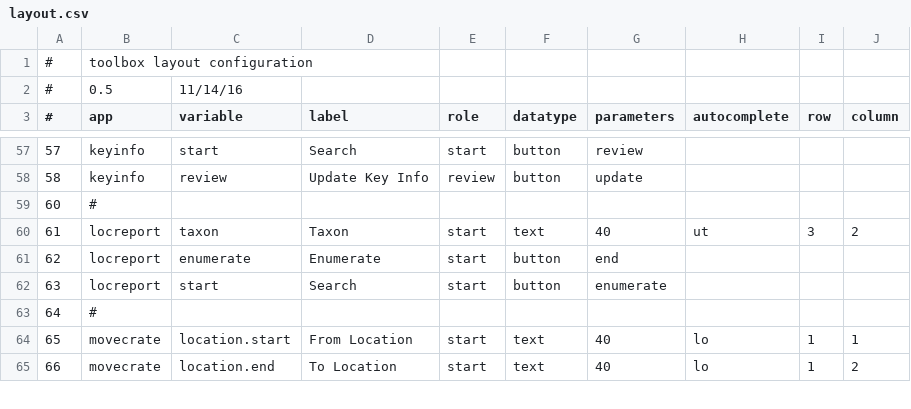
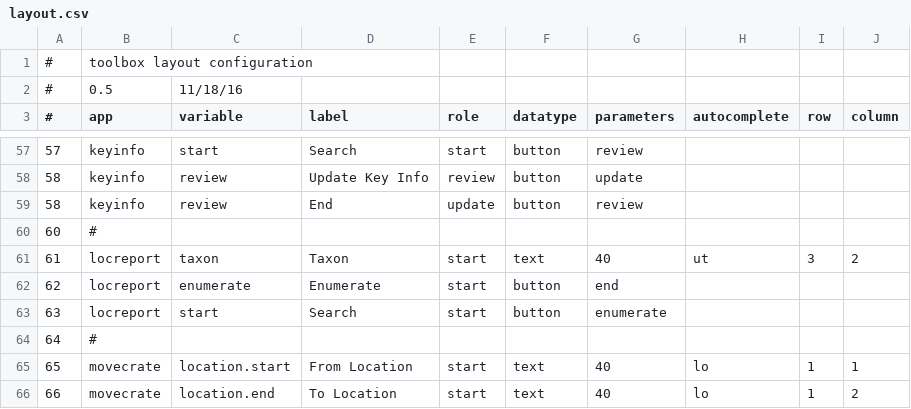
Before and after one commit to cspace-deployment/django_example_config, a CSV file: botgarden/apps/toolbox/cfgs/layout.csv, drawn as a sheet; only a part is shown, gaps mark what is left out.

Commit message:
DJAN-77: revisions to keyinfo states

```diff
--- a/botgarden/apps/toolbox/cfgs/layout.csv
+++ b/botgarden/apps/toolbox/cfgs/layout.csv
@@ -1,3 +1,3 @@
 #	toolbox layout configuration								
-#	0.5	11/14/16							
+#	0.5	11/18/16							
 #	app	variable	label	role	datatype	parameters	autocomplete	row	column
@@ -58,2 +58,3 @@
 58	keyinfo	review	Update Key Info	review	button	update			
+58	keyinfo	review	End	update	button	review			
 60	#								
```
